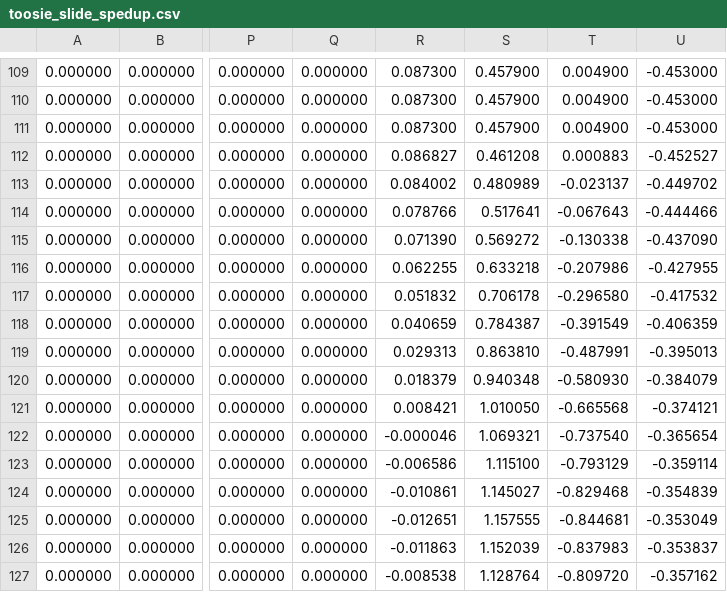
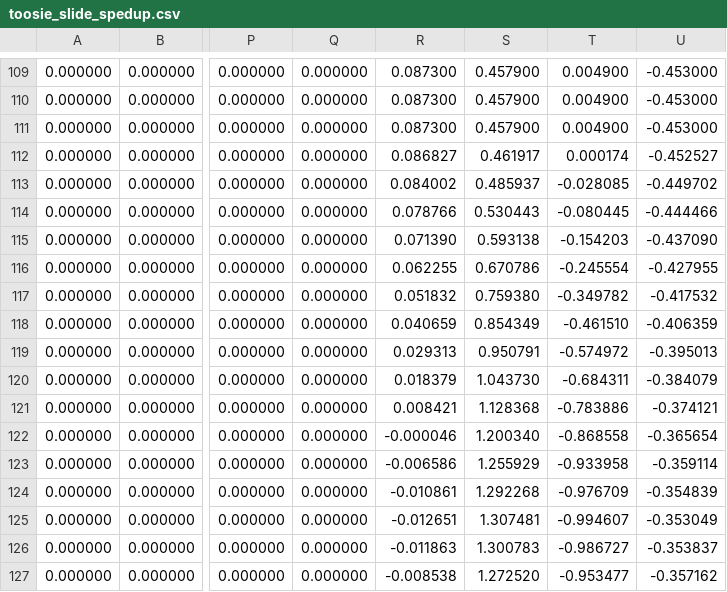
Before and after one commit to selinayfilizp/microduck-courier, a CSV file: microduck_rl/motions/toosie_slide_spedup.csv, drawn as a sheet; only a part is shown, gaps mark what is left out; the diff covers the shown part only; the diff names each change by its address in the sheet, - before the commit and + after, or states it on an @@ line.

```diff
--- a/microduck_rl/motions/toosie_slide_spedup.csv
+++ b/microduck_rl/motions/toosie_slide_spedup.csv
-S112: 0.461208
+S112: 0.461917
-T112: 0.000883
+T112: 0.000174
-S113: 0.480989
+S113: 0.485937
-T113: -0.023137
+T113: -0.028085
-S114: 0.517641
+S114: 0.530443
-T114: -0.067643
+T114: -0.080445
-S115: 0.569272
+S115: 0.593138
-T115: -0.130338
+T115: -0.154203
-S116: 0.633218
+S116: 0.670786
-T116: -0.207986
+T116: -0.245554
-S117: 0.706178
+S117: 0.759380
-T117: -0.296580
+T117: -0.349782
-S118: 0.784387
+S118: 0.854349
-T118: -0.391549
+T118: -0.461510
-S119: 0.863810
+S119: 0.950791
-T119: -0.487991
+T119: -0.574972
-S120: 0.940348
+S120: 1.043730
-T120: -0.580930
+T120: -0.684311
-S121: 1.010050
+S121: 1.128368
-T121: -0.665568
+T121: -0.783886
-S122: 1.069321
+S122: 1.200340
-T122: -0.737540
+T122: -0.868558
-S123: 1.115100
+S123: 1.255929
-T123: -0.793129
+T123: -0.933958
-S124: 1.145027
+S124: 1.292268
-T124: -0.829468
+T124: -0.976709
-S125: 1.157555
+S125: 1.307481
-T125: -0.844681
+T125: -0.994607
-S126: 1.152039
+S126: 1.300783
-T126: -0.837983
+T126: -0.986727
-S127: 1.128764
+S127: 1.272520
-T127: -0.809720
+T127: -0.953477
```
Also changed, not shown: 78 edited cells elsewhere in this file, 3 other files.
